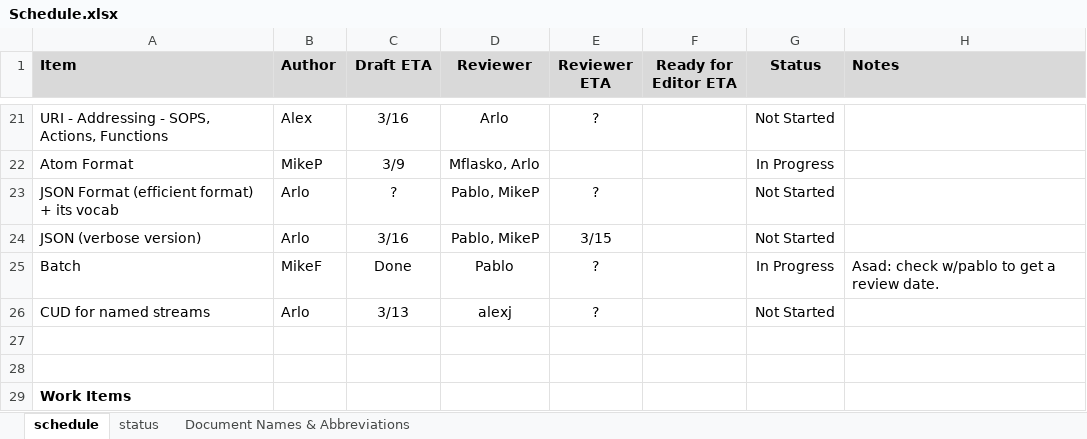
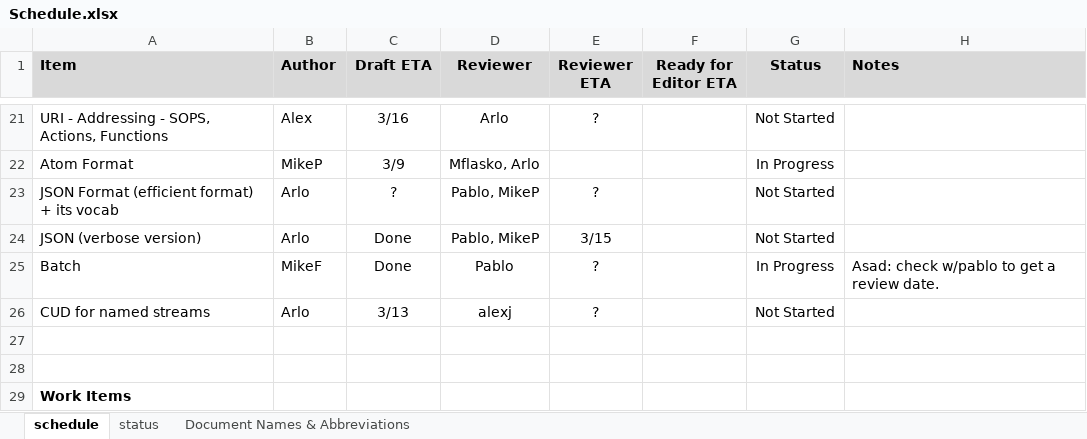
Before and after one commit to OData/v3ProtocolDocument, an Excel workbook: Schedule.xlsx, sheet schedule, drawn as a sheet; only a part is shown, gaps mark what is left out; values as stored, in another font and other column widths than the file's, no borders; conditional formats not drawn; the diff names each change by its address in the sheet, - before the commit and + after, or states it on an @@ line.

Commit message:
Updated for Json verbose status.

```diff
--- a/Schedule.xlsx (sheet schedule)
+++ b/Schedule.xlsx (sheet schedule)
-C24 (Draft ETA): 3/16
+C24 (Draft ETA): Done
```
